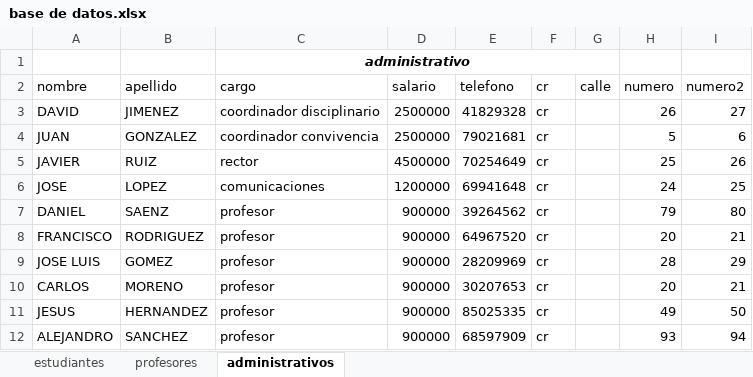
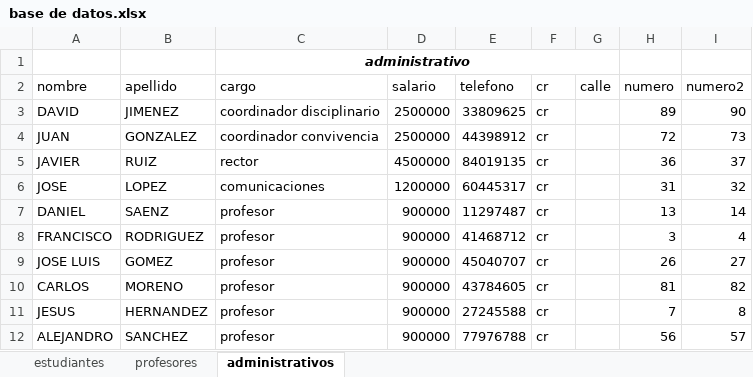
Before and after one commit to aristi1215/base-de-datos, an Excel workbook: base de datos.xlsx, sheet administrativos, drawn as a sheet; only a part is shown; values as stored, in another font and other column widths than the file's, no borders; table styles not drawn; the diff covers the shown part only; the diff names each change by its address in the sheet, - before the commit and + after, or states it on an @@ line.

```diff
--- a/base de datos.xlsx (sheet administrativos)
+++ b/base de datos.xlsx (sheet administrativos)
-E3 (telefono): 41829328
+E3 (telefono): 33809625
-H3 (numero): 26
+H3 (numero): 89
-I3 (numero2): 27
+I3 (numero2): 90
-E4 (telefono): 79021681
+E4 (telefono): 44398912
-H4 (numero): 5
+H4 (numero): 72
-I4 (numero2): 6
+I4 (numero2): 73
-E5 (telefono): 70254649
+E5 (telefono): 84019135
-H5 (numero): 25
+H5 (numero): 36
-I5 (numero2): 26
+I5 (numero2): 37
-E6 (telefono): 69941648
+E6 (telefono): 60445317
-H6 (numero): 24
+H6 (numero): 31
-I6 (numero2): 25
+I6 (numero2): 32
-E7 (telefono): 39264562
+E7 (telefono): 11297487
-H7 (numero): 79
+H7 (numero): 13
-I7 (numero2): 80
+I7 (numero2): 14
-E8 (telefono): 64967520
+E8 (telefono): 41468712
-H8 (numero): 20
+H8 (numero): 3
-I8 (numero2): 21
+I8 (numero2): 4
-E9 (telefono): 28209969
+E9 (telefono): 45040707
-H9 (numero): 28
+H9 (numero): 26
-I9 (numero2): 29
+I9 (numero2): 27
-E10 (telefono): 30207653
+E10 (telefono): 43784605
-H10 (numero): 20
+H10 (numero): 81
-I10 (numero2): 21
+I10 (numero2): 82
-E11 (telefono): 85025335
+E11 (telefono): 27245588
-H11 (numero): 49
+H11 (numero): 7
-I11 (numero2): 50
+I11 (numero2): 8
-E12 (telefono): 68597909
+E12 (telefono): 77976788
-H12 (numero): 93
+H12 (numero): 56
-I12 (numero2): 94
+I12 (numero2): 57
```
Also changed, not shown: 33 edited cells elsewhere in this sheet, sheet estudiantes, sheet profesores.
